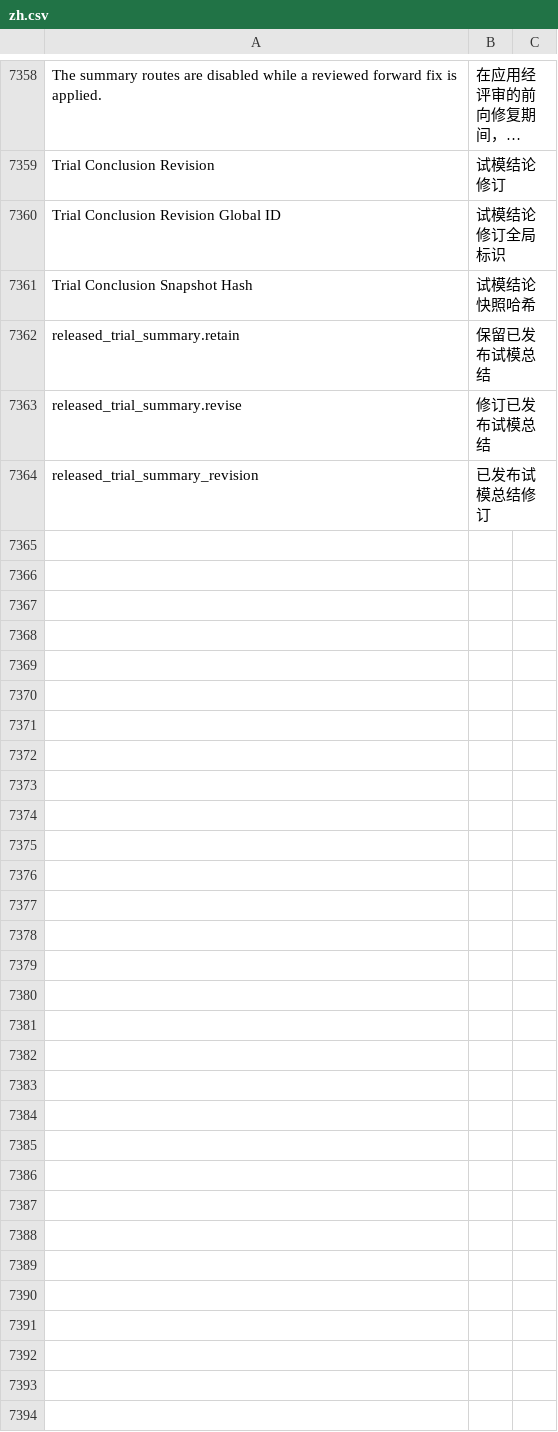
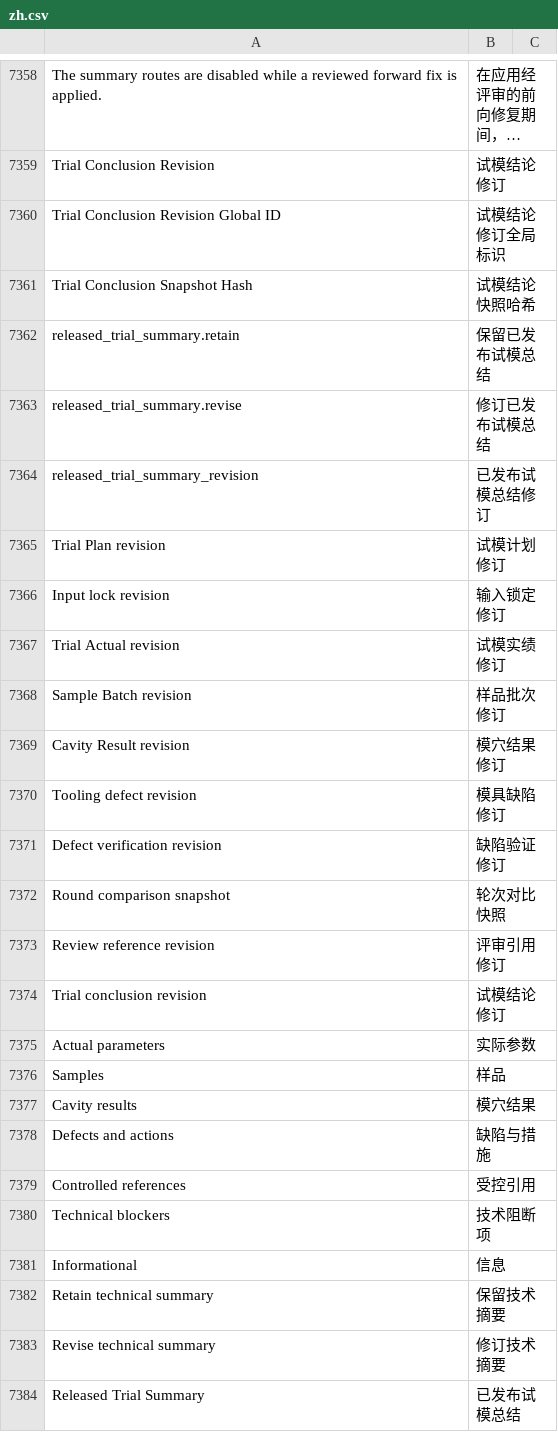
Before and after one commit to kaibowang-hash/jce_npi, a CSV file: apps/npi_core/npi_core/translations/zh.csv, drawn as a sheet; only a part is shown, gaps mark what is left out; long unchanged cells end in …; the diff covers the shown part only; the diff names each change by its address in the sheet, - before the commit and + after, or states it on an @@ line.

```diff
--- a/apps/npi_core/npi_core/translations/zh.csv
+++ b/apps/npi_core/npi_core/translations/zh.csv
+row 7365: Trial Plan revision | 试模计划修订
+row 7366: Input lock revision | 输入锁定修订
+row 7367: Trial Actual revision | 试模实绩修订
+row 7368: Sample Batch revision | 样品批次修订
+row 7369: Cavity Result revision | 模穴结果修订
+row 7370: Tooling defect revision | 模具缺陷修订
+row 7371: Defect verification revision | 缺陷验证修订
+row 7372: Round comparison snapshot | 轮次对比快照
+row 7373: Review reference revision | 评审引用修订
+row 7374: Trial conclusion revision | 试模结论修订
+row 7375: Actual parameters | 实际参数
+row 7376: Samples | 样品
+row 7377: Cavity results | 模穴结果
+row 7378: Defects and actions | 缺陷与措施
+row 7379: Controlled references | 受控引用
+row 7380: Technical blockers | 技术阻断项
+row 7381: Informational | 信息
+row 7382: Retain technical summary | 保留技术摘要
+row 7383: Revise technical summary | 修订技术摘要
+row 7384: Released Trial Summary | 已发布试模总结
```
Also changed, not shown: 55 added rows elsewhere in this file, apps/npi_core/npi_core/translations/zh-TW.csv, 10 other files.
